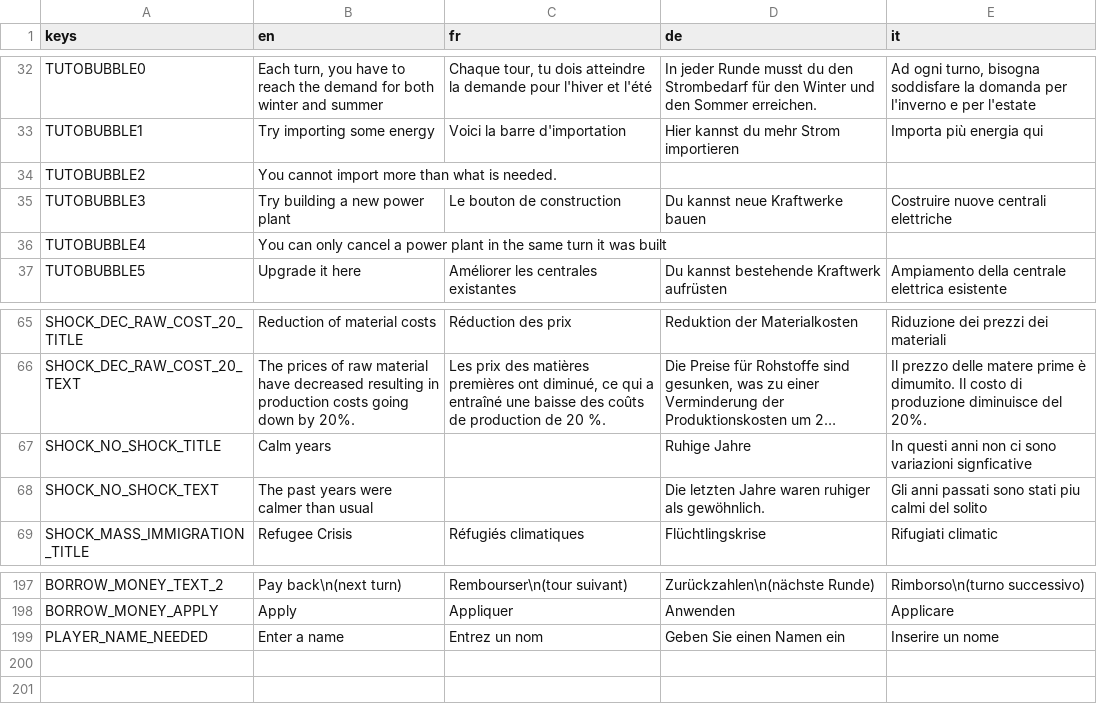
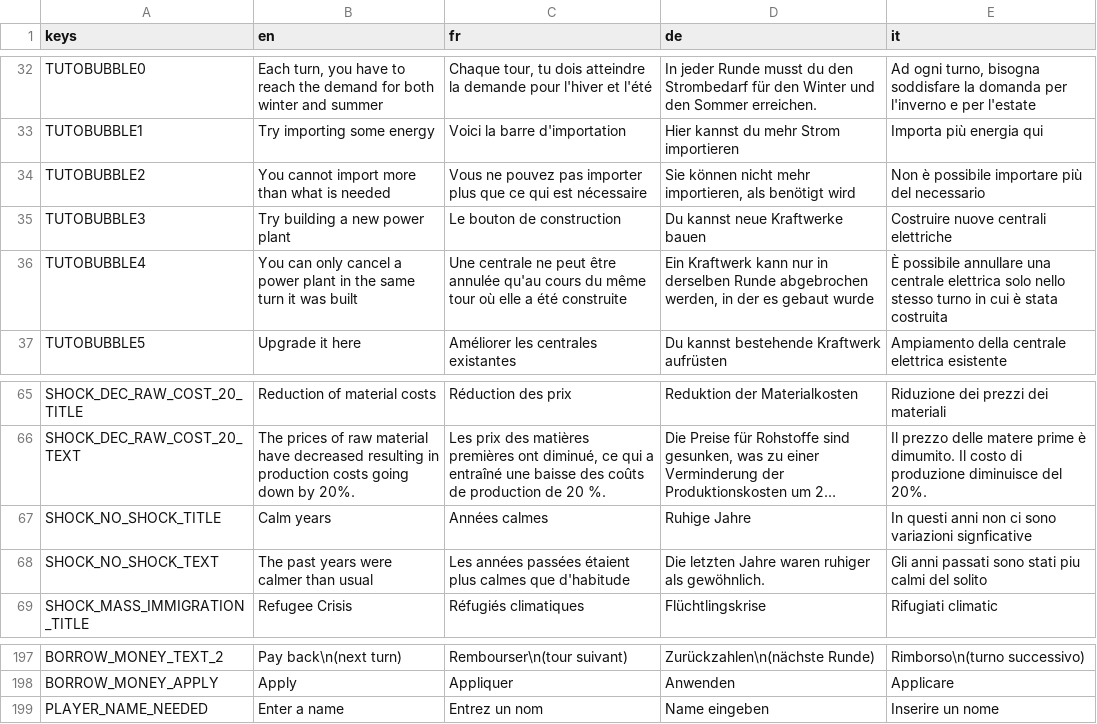
Before and after one commit to usi-sweet-sure/EnsuredEnergy_GDScript, a CSV file: Text.csv, drawn as a sheet; only a part is shown, gaps mark what is left out; long unchanged cells end in …; the diff names each change by its address in the sheet, - before the commit and + after, or states it on an @@ line.

Commit message:
german text starting menu

```diff
--- a/Text.csv
+++ b/Text.csv
-B34 (en): You cannot import more than what is needed.
+B34 (en): You cannot import more than what is needed
-C34 (fr): (empty)
+C34 (fr): Vous ne pouvez pas importer plus que ce qui est nécessaire
-D34 (de): (empty)
+D34 (de): Sie können nicht mehr importieren, als benötigt wird
-E34 (it): (empty)
+E34 (it): Non è possibile importare più del necessario
-C36 (fr): (empty)
+C36 (fr): Une centrale ne peut être annulée qu'au cours du même tour où elle a été construite
-D36 (de): (empty)
+D36 (de): Ein Kraftwerk kann nur in derselben Runde abgebrochen werden, in der es gebaut wurde
-E36 (it): (empty)
+E36 (it): È possibile annullare una centrale elettrica solo nello stesso turno in cui è stata costruita
-C67 (fr): (empty)
+C67 (fr): Années calmes
-C68 (fr): (empty)
+C68 (fr): Les années passées étaient plus calmes que d'habitude
-D199 (de): Geben Sie einen Namen ein
+D199 (de): Name eingeben
```
Also changed, not shown: 6 other files.
